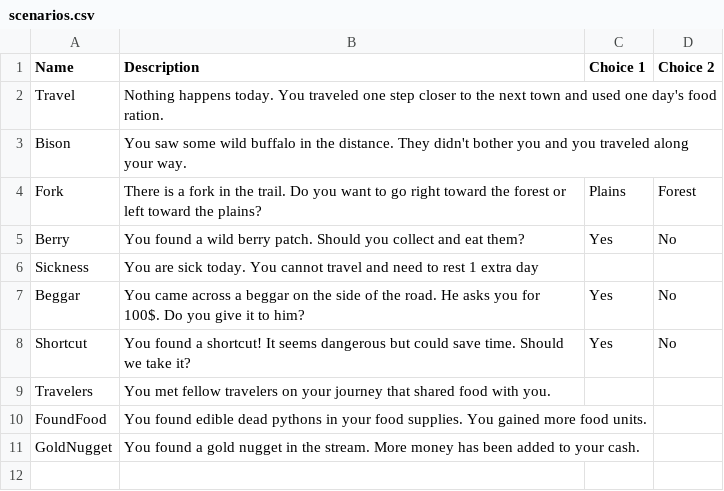
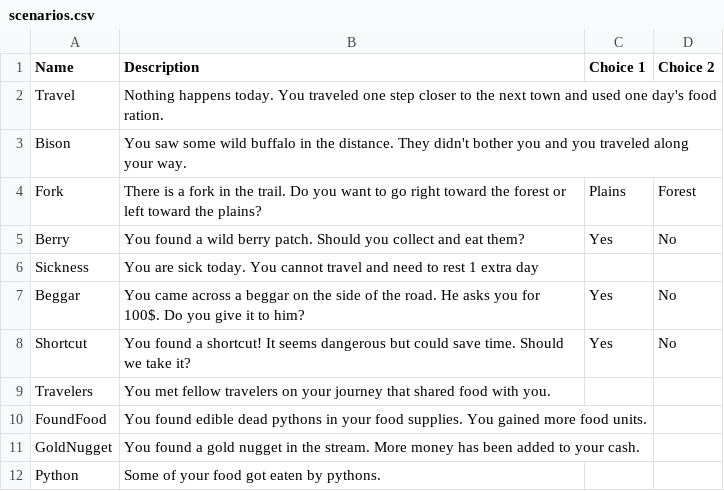
Before and after one commit to Crstt/SDEV265_GroupRed, a CSV file: scenarios/scenarios.csv, drawn as a sheet.

Commit message:
Update scenarios.csv

```diff
--- a/scenarios/scenarios.csv
+++ b/scenarios/scenarios.csv
@@ -11 +11,2 @@ FoundFood, You found edible dead pythons in your food supplies. You gained more
 GoldNugget, You found a gold nugget in the stream. More money has been added to your cash.,,
+Python,Some of your food got eaten by pythons.,,
```
